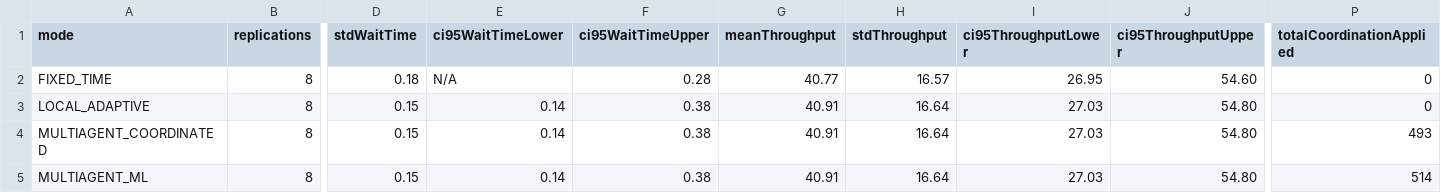
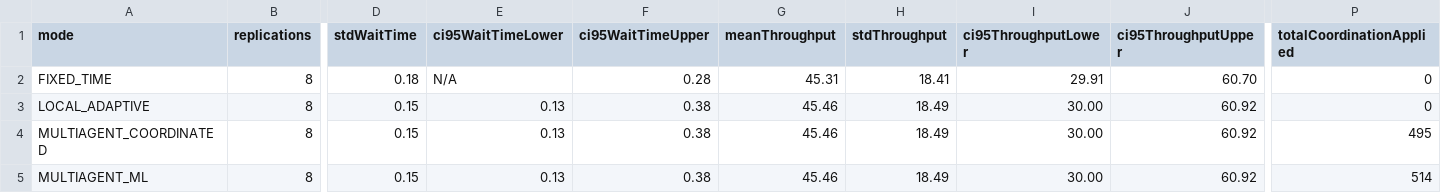
Before and after one commit to Rui-Miranda/TrafficMAS---IA, a CSV file: results/experiments/mode_comparison.csv, drawn as a sheet; only a part is shown, gaps mark what is left out; the diff names each change by its address in the sheet, - before the commit and + after, or states it on an @@ line.

```diff
--- a/results/experiments/mode_comparison.csv
+++ b/results/experiments/mode_comparison.csv
-G2 (meanThroughput): 40.77
+G2 (meanThroughput): 45.31
-H2 (stdThroughput): 16.57
+H2 (stdThroughput): 18.41
-I2 (ci95ThroughputLower): 26.95
+I2 (ci95ThroughputLower): 29.91
-J2 (ci95ThroughputUpper): 54.60
+J2 (ci95ThroughputUpper): 60.70
-E3:E5 (ci95WaitTimeLower): 0.14
+E3:E5 (ci95WaitTimeLower): 0.13
-G3:G5 (meanThroughput): 40.91
+G3:G5 (meanThroughput): 45.46
-H3:H5 (stdThroughput): 16.64
+H3:H5 (stdThroughput): 18.49
-I3:I5 (ci95ThroughputLower): 27.03
+I3:I5 (ci95ThroughputLower): 30.00
-J3:J5 (ci95ThroughputUpper): 54.80
+J3:J5 (ci95ThroughputUpper): 60.92
-P4 (totalCoordinationApplied): 493
+P4 (totalCoordinationApplied): 495
```
Also changed, not shown: results/experiments/intersection_results.csv, results/experiments/raw_runs.csv, 7 other files.
